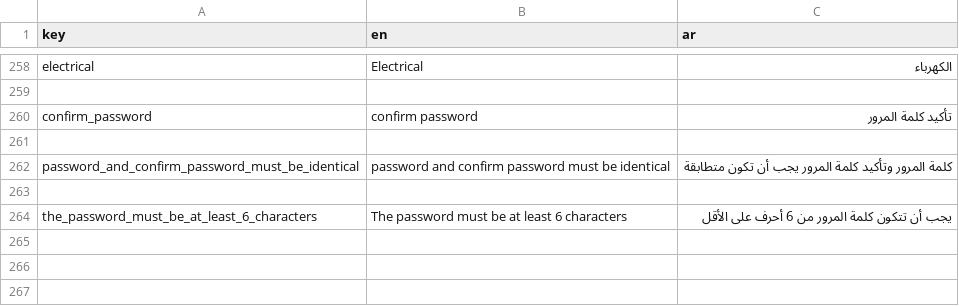
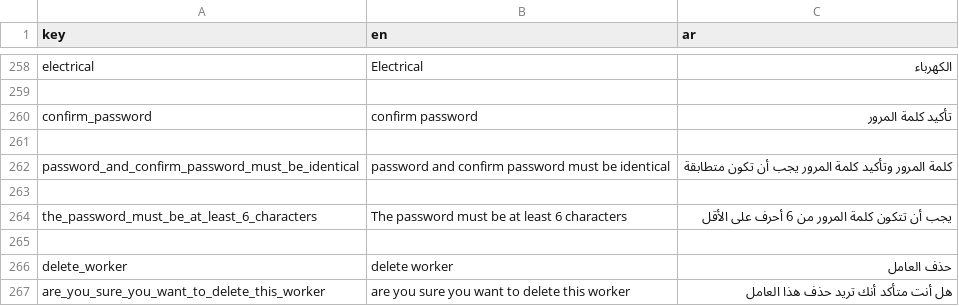
Before and after one commit to El-Baltagy/mkaweel, a CSV file: assets/l10n/translations.csv, drawn as a sheet; only a part is shown, gaps mark what is left out.

Commit message:
refactor worker management and enhance project data handling
- **Worker Management**:
    - Update `AddWorkerRouteArgs` and navigation logic to pass the full `WorkerItem` object instead of just a `workerId`.
    - Modify `AddWorkerPage` and its mixin to prepopulate form fields (name, email, specialization, phone, DOB) when editing an existing worker.
    - Update worker card items and screens to support passing full worker data for updates.
    - Refactor `addWorkerFunc` to handle updated `AddWorkerDataRequest` parameters.

- **Data Handling & API**:
    - Update `AddWorkerDataRequest.toJson()` to return `FormData` instead of a map, specifically handling multiple `project_ids[]` entries and multipart avatar files.
    - Adjust `WorkersRepo` to send raw `FormData` for worker creation/updates.
    - Change `ProjectsCubit.getAllProjectsFunc` to return `Future<AllProjectsRes?>` to allow data consumption after completion.

- **UI & Infrastructure**:
    - Enhance `AddWorkerPageBaseState` mixin to support image handling with both `File` and `String` (URL/path) types.
    - Add logic to sync and pre-select project IDs in the UI when editing a worker.
    - Fix minor formatting and imports in `route.dart` and `add_worker_screen.dart`.

```diff
--- a/assets/l10n/translations.csv
+++ b/assets/l10n/translations.csv
@@ -264 +264,4 @@ password_and_confirm_password_must_be_identical,password and confirm password mu
 the_password_must_be_at_least_6_characters,The password must be at least 6 characters,يجب أن تتكون كلمة المرور من 6 أحرف على الأقل
+
+delete_worker,delete worker,حذف العامل
+are_you_sure_you_want_to_delete_this_worker,are you sure you want to delete this worker,هل أنت متأكد أنك تريد حذف هذا العامل
```
Also changed, not shown: 17 other files.
